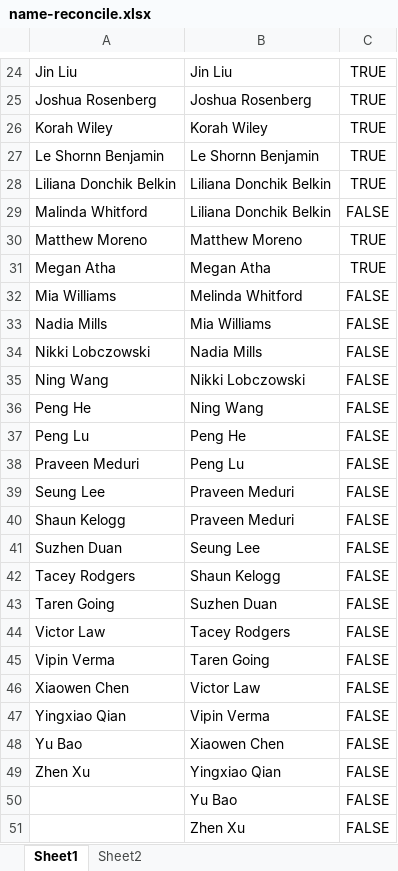
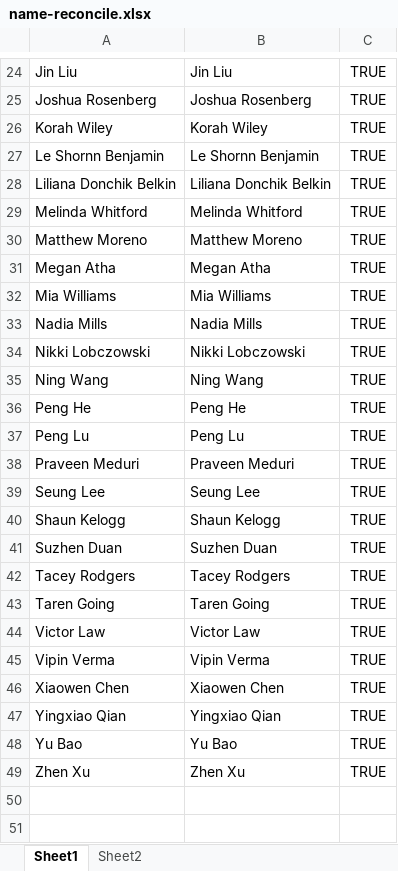
Before and after one commit to laser-institute/network-analysis, an Excel workbook: sna-intro/data/name-reconcile.xlsx, sheet Sheet1, drawn as a sheet; only a part is shown, gaps mark what is left out; values as stored, in another font and other column widths than the file's, no borders; removed rows and columns are numbered as before the commit, all else as after; the diff names each change by its address in the sheet, - before the commit and + after, or states it on an @@ line.

```diff
--- a/sna-intro/data/name-reconcile.xlsx (sheet Sheet1)
+++ b/sna-intro/data/name-reconcile.xlsx (sheet Sheet1)
-row 29: Malinda Whitford | Liliana Donchik Belkin | FALSE
+row 29: Melinda Whitford | Melinda Whitford | TRUE
-B32: Melinda Whitford
+B32: Mia Williams
-C32:C49: FALSE
+C32:C49: TRUE
-B33: Mia Williams
+B33: Nadia Mills
-B34: Nadia Mills
+B34: Nikki Lobczowski
-B35: Nikki Lobczowski
+B35: Ning Wang
-B36: Ning Wang
+B36: Peng He
-B37: Peng He
+B37: Peng Lu
-B38: Peng Lu
+B38: Praveen Meduri
-B39: Praveen Meduri
+B39: Seung Lee
-B40: Praveen Meduri
+B40: Shaun Kelogg
-B41: Seung Lee
+B41: Suzhen Duan
-B42: Shaun Kelogg
+B42: Tacey Rodgers
-B43: Suzhen Duan
+B43: Taren Going
-B44: Tacey Rodgers
+B44: Victor Law
-B45: Taren Going
+B45: Vipin Verma
-B46: Victor Law
+B46: Xiaowen Chen
-B47: Vipin Verma
+B47: Yingxiao Qian
-B48: Xiaowen Chen
+B48: Yu Bao
-B49: Yingxiao Qian
+B49: Zhen Xu
-row 50:  | Yu Bao | FALSE
-row 51:  | Zhen Xu | FALSE
```
Also changed, not shown: sna-intro/data/scholar-nodes.xlsx, 42 other files.
